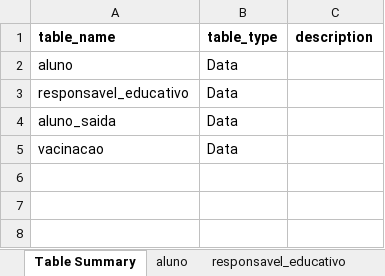
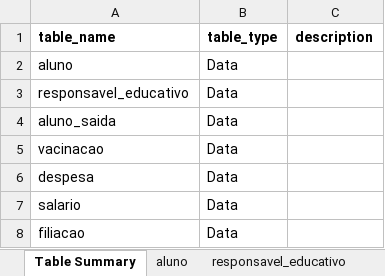
Before and after one commit to akls/faz-e-conta, an Excel workbook: resources/cdm/cdm_fazeconta.xlsx, sheet Table Summary, drawn as a sheet; values as stored, in another font and other column widths than the file's, no borders; charts and pictures not drawn; the diff names each change by its address in the sheet, - before the commit and + after, or states it on an @@ line.

Commit message:
CDM Tables Reviewed

```diff
--- a/resources/cdm/cdm_fazeconta.xlsx (sheet Table Summary)
+++ b/resources/cdm/cdm_fazeconta.xlsx (sheet Table Summary)
+row 6: despesa | Data
+row 7: salario | Data
+row 8: filiacao | Data
```
Also changed, not shown: sheet responsavel_educativo, sheet aluno, sheet Suppl, sheet aluno_saida, sheet vacinacao, other sheet tabs, charts or pictures.
